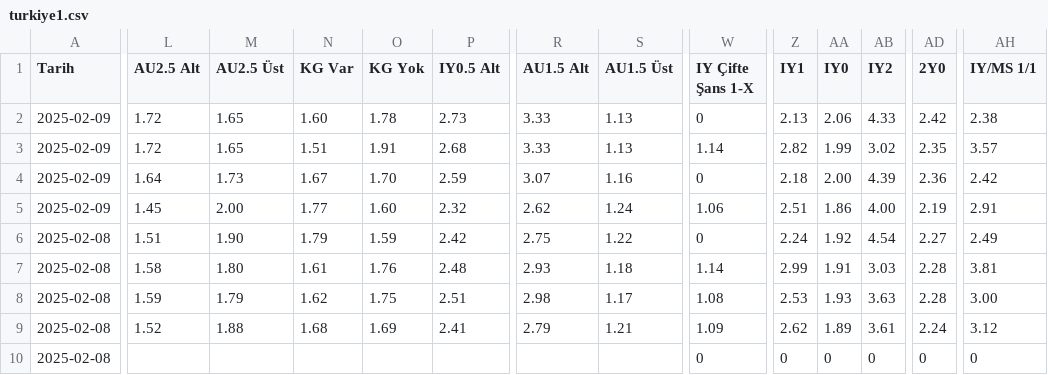
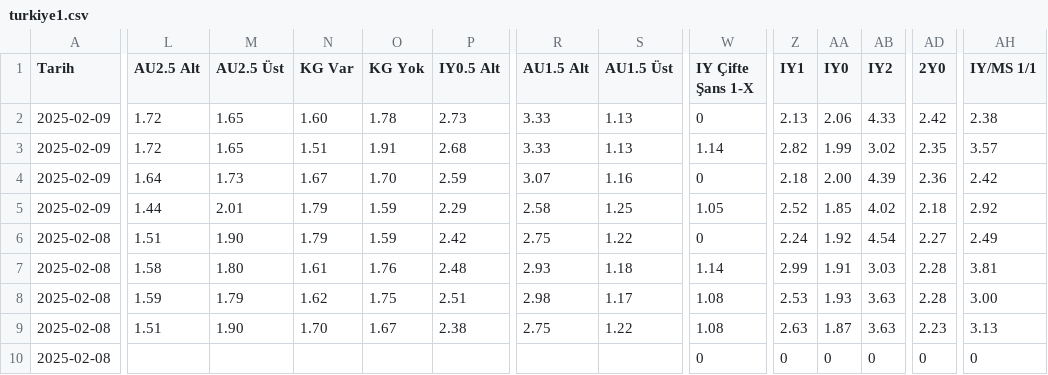
Before and after one commit to analysematchodds/match_odds_csv, a CSV file: turkiye1.csv, drawn as a sheet; only a part is shown, gaps mark what is left out; the diff covers the shown part only; the diff names each change by its address in the sheet, - before the commit and + after, or states it on an @@ line.

Commit message:
Update matchodds.csv

```diff
--- a/turkiye1.csv
+++ b/turkiye1.csv
-L5 (AU2.5 Alt): 1.45
+L5 (AU2.5 Alt): 1.44
-M5 (AU2.5 Üst): 2.00
+M5 (AU2.5 Üst): 2.01
-N5 (KG Var): 1.77
+N5 (KG Var): 1.79
-O5 (KG Yok): 1.60
+O5 (KG Yok): 1.59
-P5 (IY0.5 Alt): 2.32
+P5 (IY0.5 Alt): 2.29
-R5 (AU1.5 Alt): 2.62
+R5 (AU1.5 Alt): 2.58
-S5 (AU1.5 Üst): 1.24
+S5 (AU1.5 Üst): 1.25
-W5 (IY Çifte Şans 1-X): 1.06
+W5 (IY Çifte Şans 1-X): 1.05
-Z5 (IY1): 2.51
+Z5 (IY1): 2.52
-AA5 (IY0): 1.86
+AA5 (IY0): 1.85
-AB5 (IY2): 4.00
+AB5 (IY2): 4.02
-AD5 (2Y0): 2.19
+AD5 (2Y0): 2.18
-AH5 (IY/MS 1/1): 2.91
+AH5 (IY/MS 1/1): 2.92
-L9 (AU2.5 Alt): 1.52
+L9 (AU2.5 Alt): 1.51
-M9 (AU2.5 Üst): 1.88
+M9 (AU2.5 Üst): 1.90
-N9 (KG Var): 1.68
+N9 (KG Var): 1.70
-O9 (KG Yok): 1.69
+O9 (KG Yok): 1.67
-P9 (IY0.5 Alt): 2.41
+P9 (IY0.5 Alt): 2.38
-R9 (AU1.5 Alt): 2.79
+R9 (AU1.5 Alt): 2.75
-S9 (AU1.5 Üst): 1.21
+S9 (AU1.5 Üst): 1.22
-W9 (IY Çifte Şans 1-X): 1.09
+W9 (IY Çifte Şans 1-X): 1.08
-Z9 (IY1): 2.62
+Z9 (IY1): 2.63
-AA9 (IY0): 1.89
+AA9 (IY0): 1.87
-AB9 (IY2): 3.61
+AB9 (IY2): 3.63
-AD9 (2Y0): 2.24
+AD9 (2Y0): 2.23
-AH9 (IY/MS 1/1): 3.12
+AH9 (IY/MS 1/1): 3.13
```
Also changed, not shown: 41 edited cells elsewhere in this file.
